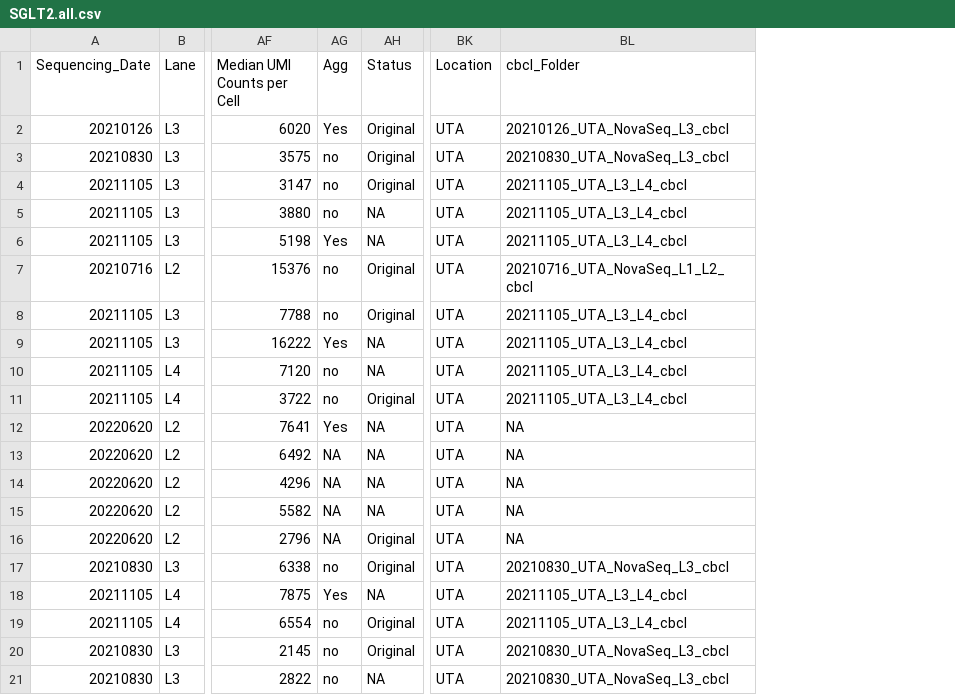
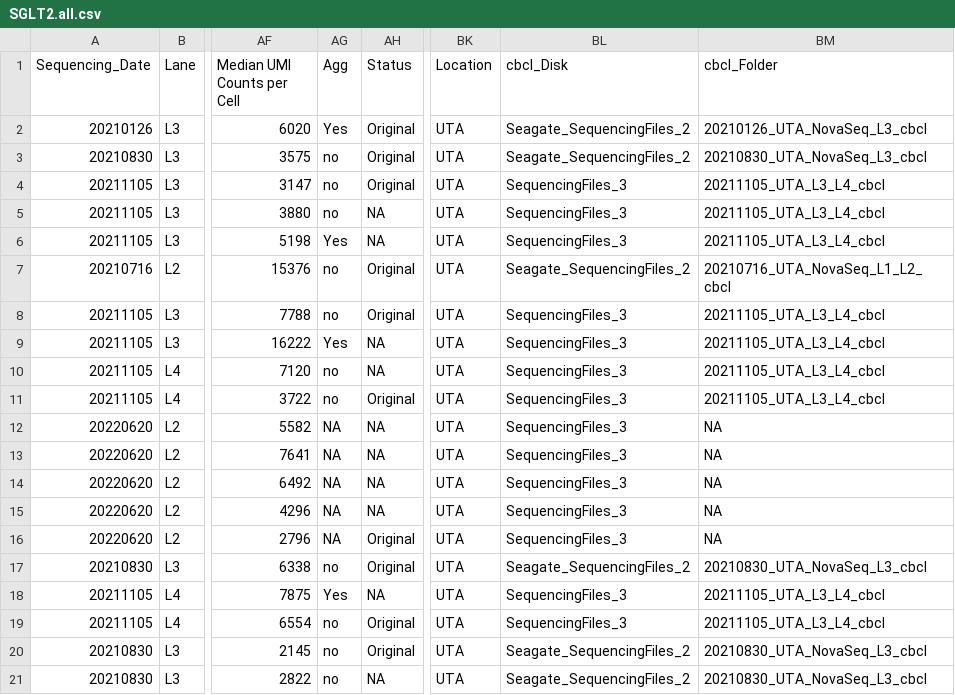
Before and after one commit to dnarna909/UTHSC_cellranger_codes_files, a CSV file: AggrFiles/SGLT2.all.csv, drawn as a sheet; only a part is shown, gaps mark what is left out; addresses are those after the commit; the diff names each change by its address in the sheet, - before the commit and + after, or states it on an @@ line.

```diff
--- a/AggrFiles/SGLT2.all.csv
+++ b/AggrFiles/SGLT2.all.csv
+column BL (cbcl_Disk), rows 2-11: Seagate_SequencingFiles_2 | Seagate_SequencingFiles_2 | SequencingFiles_3 | SequencingFiles_3 | SequencingFiles_3 | Seagate_SequencingFiles_2 | SequencingFiles_3 | SequencingFiles_3 | SequencingFiles_3 | SequencingFiles_3; rows 13-21: SequencingFiles_3 | SequencingFiles_3 | SequencingFiles_3 | SequencingFiles_3 | Seagate_SequencingFiles_2 | SequencingFiles_3 | SequencingFiles_3 | Seagate_SequencingFiles_2 | Seagate_SequencingFiles_2
@@ row 15 moved to row 12: 20220620 @@
-AG13 (Agg): Yes
+AG13 (Agg): NA
```
Also changed, not shown: AggrFiles/SGLT2.all.agg.csv, AggrFiles/STARR.all.agg.csv, 5 other files.
